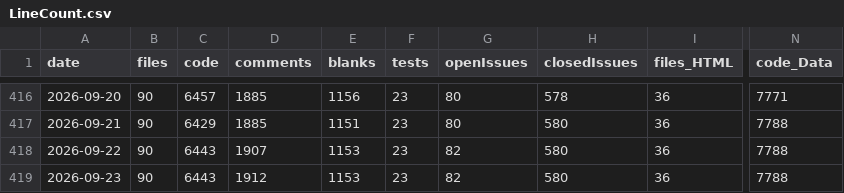
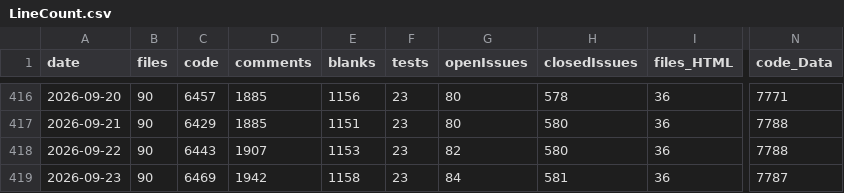
Before and after one commit to vdhamer/Photo-Club-Hub, a CSV file: scripts/linecount/LineCount.csv, drawn as a sheet; only a part is shown, gaps mark what is left out; the diff names each change by its address in the sheet, - before the commit and + after, or states it on an @@ line.

```diff
--- a/scripts/linecount/LineCount.csv
+++ b/scripts/linecount/LineCount.csv
-C419 (code): 6443
+C419 (code): 6469
-D419 (comments): 1912
+D419 (comments): 1942
-E419 (blanks): 1153
+E419 (blanks): 1158
-G419 (openIssues): 82
+G419 (openIssues): 84
-H419 (closedIssues): 580
+H419 (closedIssues): 581
-N419 (code_Data): 7788
+N419 (code_Data): 7787
```
Also changed, not shown: 1 other file.
